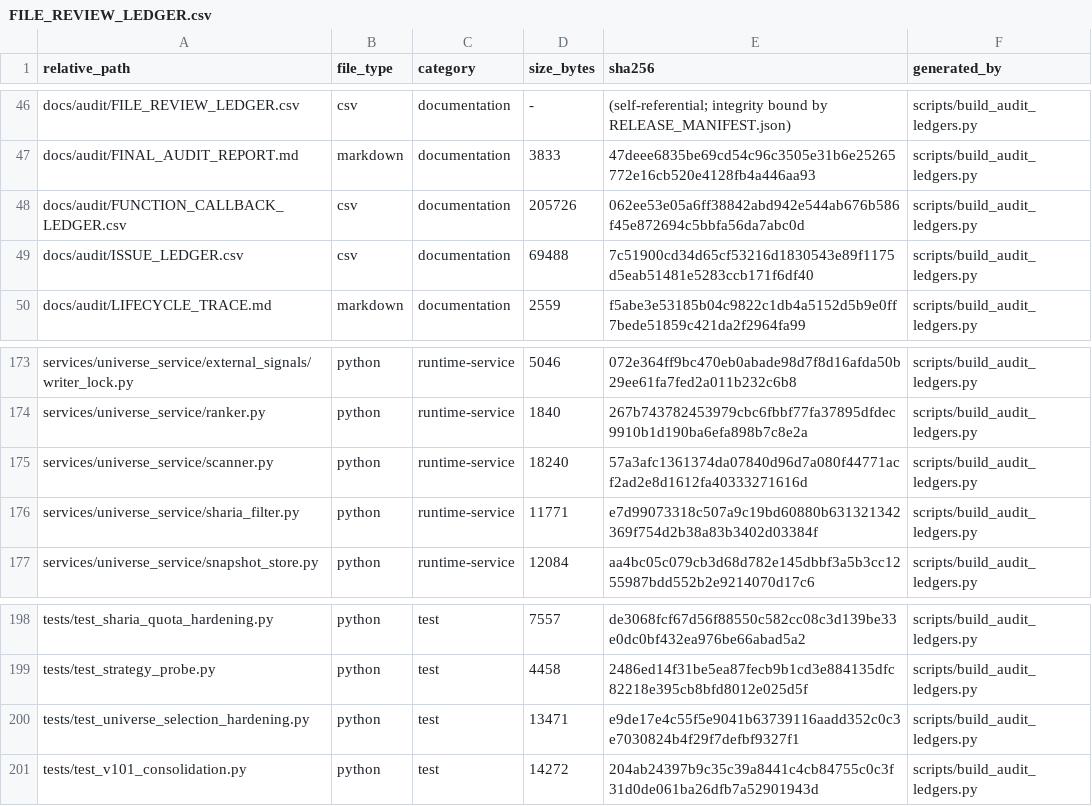
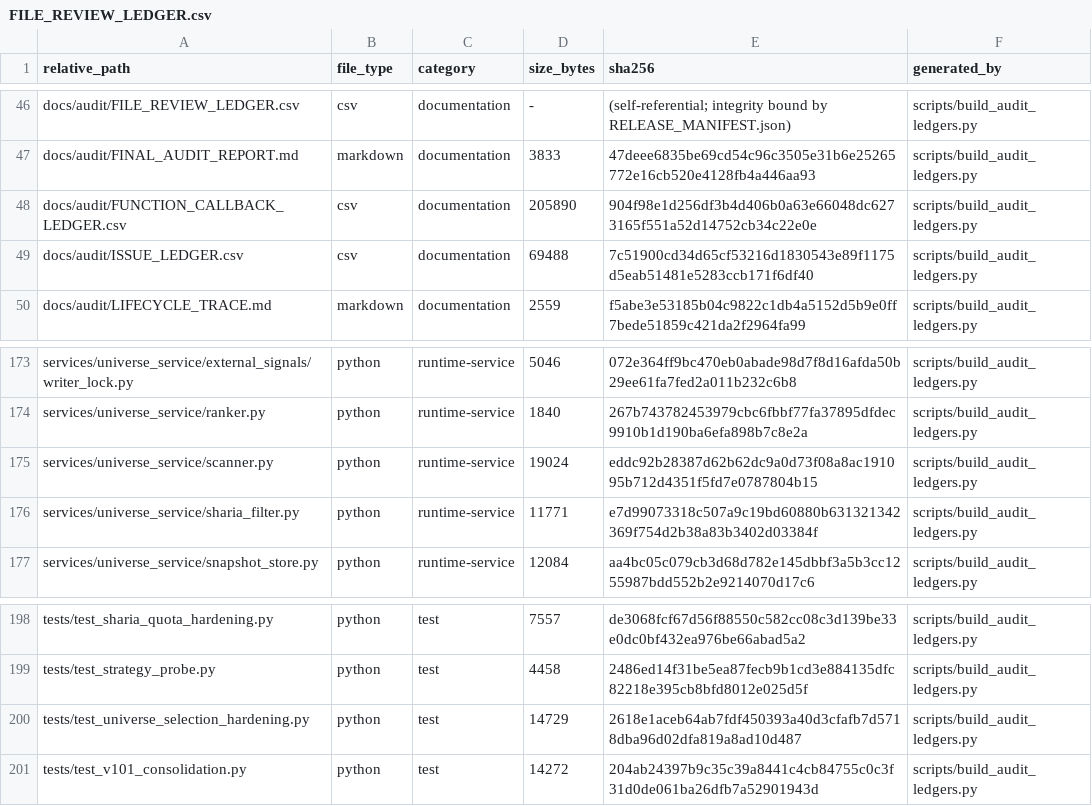
Before and after one commit to asad13-Binana/Binana-Binance-Spot-Trading-Sharia-Compliance-BOT-LIVE, a CSV file: docs/audit/FILE_REVIEW_LEDGER.csv, drawn as a sheet; only a part is shown, gaps mark what is left out.

```diff
--- a/docs/audit/FILE_REVIEW_LEDGER.csv
+++ b/docs/audit/FILE_REVIEW_LEDGER.csv
@@ -47,3 +47,3 @@ docs/audit/FILE_REVIEW_LEDGER.csv,csv,documentation,-,(self-referential; integri
 docs/audit/FINAL_AUDIT_REPORT.md,markdown,documentation,3833,47deee6835be69cd54c96c3505e31b6e25265772e16cb520e4128fb4a446aa93,scripts/build_audit_ledgers.py
-docs/audit/FUNCTION_CALLBACK_LEDGER.csv,csv,documentation,205726,062ee53e05a6ff38842abd942e544ab676b586f45e872694c5bbfa56da7abc0d,scripts/build_audit_ledgers.py
+docs/audit/FUNCTION_CALLBACK_LEDGER.csv,csv,documentation,205890,904f98e1d256df3b4d406b0a63e66048dc6273165f551a52d14752cb34c22e0e,scripts/build_audit_ledgers.py
 docs/audit/ISSUE_LEDGER.csv,csv,documentation,69488,7c51900cd34d65cf53216d1830543e89f1175d5eab51481e5283ccb171f6df40,scripts/build_audit_ledgers.py
@@ -174,3 +174,3 @@ services/universe_service/external_signals/writer_lock.py,python,runtime-service
 services/universe_service/ranker.py,python,runtime-service,1840,267b743782453979cbc6fbbf77fa37895dfdec9910b1d190ba6efa898b7c8e2a,scripts/build_audit_ledgers.py
-services/universe_service/scanner.py,python,runtime-service,18240,57a3afc1361374da07840d96d7a080f44771acf2ad2e8d1612fa40333271616d,scripts/build_audit_ledgers.py
+services/universe_service/scanner.py,python,runtime-service,19024,eddc92b28387d62b62dc9a0d73f08a8ac191095b712d4351f5fd7e0787804b15,scripts/build_audit_ledgers.py
 services/universe_service/sharia_filter.py,python,runtime-service,11771,e7d99073318c507a9c19bd60880b631321342369f754d2b38a83b3402d03384f,scripts/build_audit_ledgers.py
@@ -199,3 +199,3 @@ tests/test_sharia_quota_hardening.py,python,test,7557,de3068fcf67d56f88550c582cc
 tests/test_strategy_probe.py,python,test,4458,2486ed14f31be5ea87fecb9b1cd3e884135dfc82218e395cb8bfd8012e025d5f,scripts/build_audit_ledgers.py
-tests/test_universe_selection_hardening.py,python,test,13471,e9de17e4c55f5e9041b63739116aadd352c0c3e7030824b4f29f7defbf9327f1,scripts/build_audit_ledgers.py
+tests/test_universe_selection_hardening.py,python,test,14729,2618e1aceb64ab7fdf450393a40d3cfafb7d5718dba96d02dfa819a8ad10d487,scripts/build_audit_ledgers.py
 tests/test_v101_consolidation.py,python,test,14272,204ab24397b9c35c39a8441c4cb84755c0c3f31d0de061ba26dfb7a52901943d,scripts/build_audit_ledgers.py
```
Also changed, not shown: docs/audit/FUNCTION_CALLBACK_LEDGER.csv, 4 other files.
